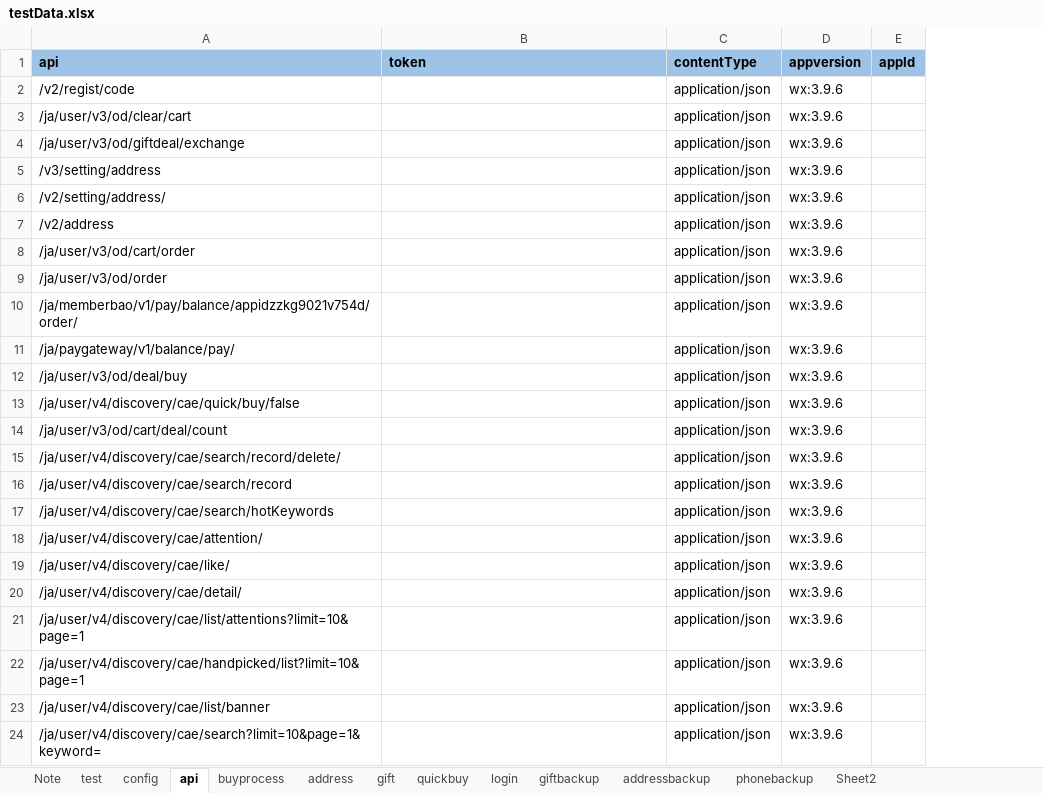
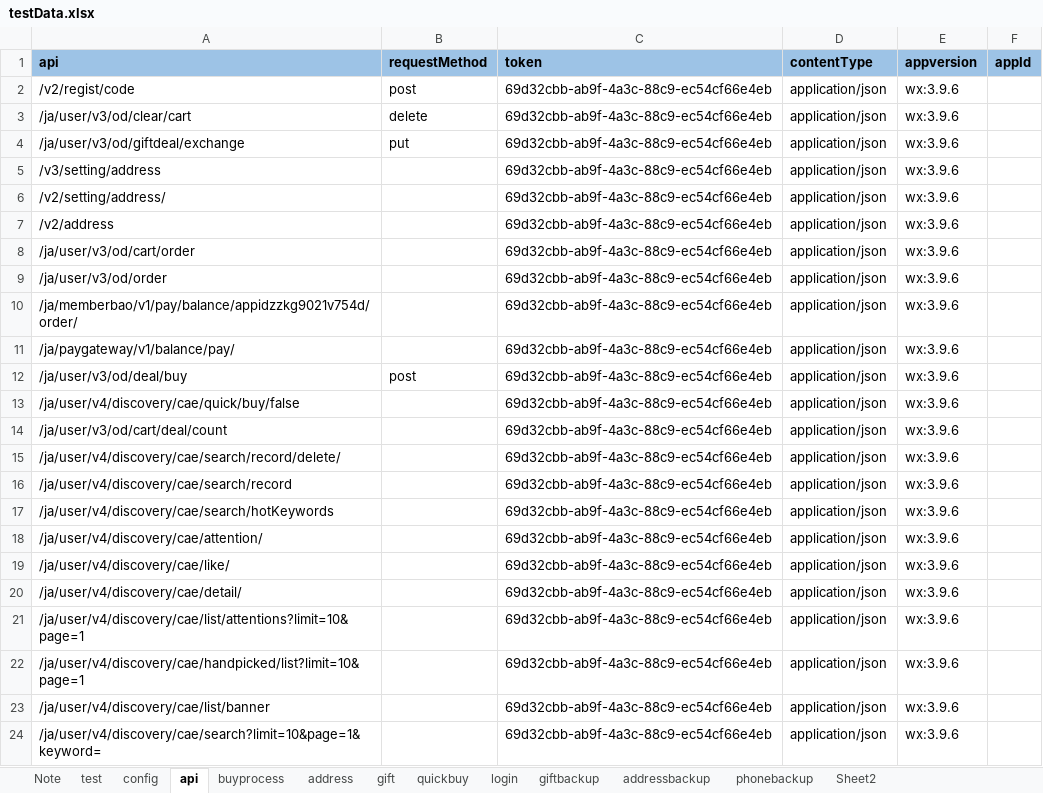
Before and after one commit to ZZHH7890/restassured_tryapi, an Excel workbook: restassuredapi/ExcelForData/testData.xlsx, sheet api, drawn as a sheet; values as stored, in another font and other column widths than the file's, no borders; addresses are those after the commit; the diff names each change by its address in the sheet, - before the commit and + after, or states it on an @@ line.

Commit message:
set the http request in one method and add the group for P1 P2

```diff
--- a/restassuredapi/ExcelForData/testData.xlsx (sheet api)
+++ b/restassuredapi/ExcelForData/testData.xlsx (sheet api)
+column B (requestMethod), rows 2-12: post | delete | put |  |  |  |  |  |  |  | post
-C2:C24 (token): (empty)
+C2:C24 (token): 69d32cbb-ab9f-4a3c-88c9-ec54cf66e4eb
```
Also changed, not shown: 23 other files.
